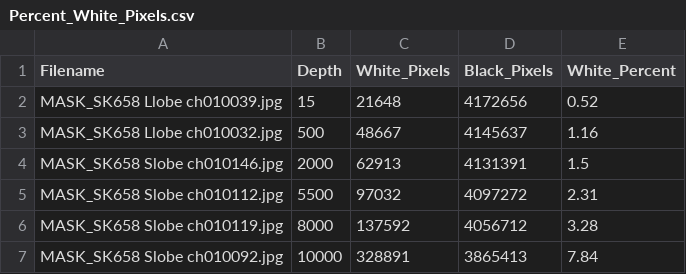
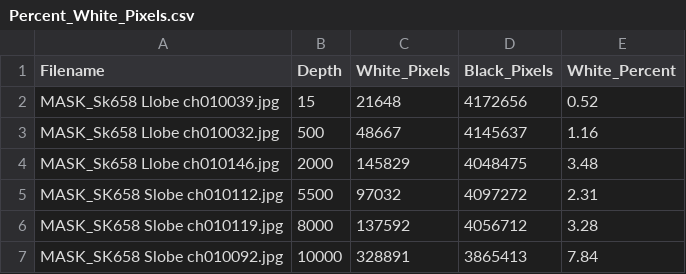
Before and after one commit to kidusb75/Module-3-Fibrosis, a CSV file: Percent_White_Pixels.csv, drawn as a sheet.

```diff
--- a/Percent_White_Pixels.csv
+++ b/Percent_White_Pixels.csv
@@ -1,5 +1,5 @@
 Filename,Depth,White_Pixels,Black_Pixels,White_Percent
-MASK_SK658 Llobe ch010039.jpg,15,21648,4172656,0.52
-MASK_SK658 Llobe ch010032.jpg,500,48667,4145637,1.16
-MASK_SK658 Slobe ch010146.jpg,2000,62913,4131391,1.5
+MASK_Sk658 Llobe ch010039.jpg,15,21648,4172656,0.52
+MASK_Sk658 Llobe ch010032.jpg,500,48667,4145637,1.16
+MASK_Sk658 Llobe ch010146.jpg,2000,145829,4048475,3.48
 MASK_SK658 Slobe ch010112.jpg,5500,97032,4097272,2.31
```
Also changed, not shown: 2 other files.
